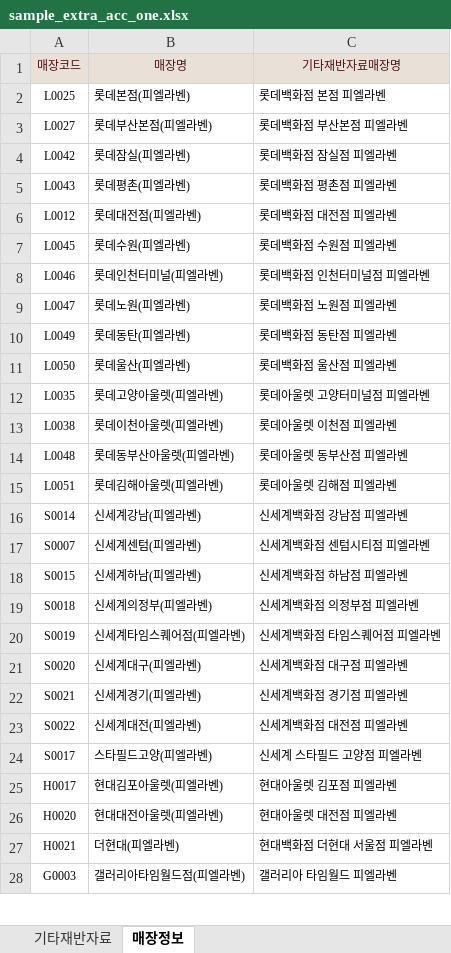
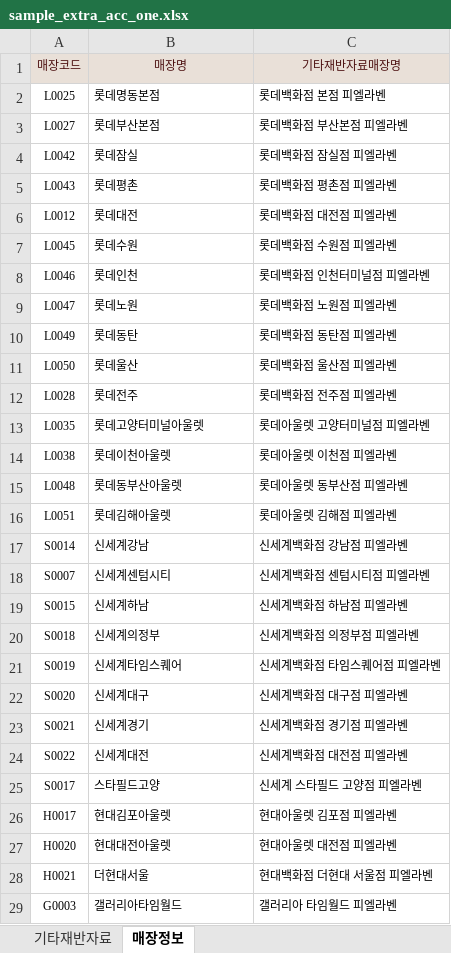
Before and after one commit to fourlab-charls74/fourlab, an Excel workbook: public/sample/sample_extra_acc_one.xlsx, sheet 매장정보, drawn as a sheet; only a part is shown; values as stored, in another font and other column widths than the file's, no borders; addresses are those after the commit; the diff covers the shown part only; the diff names each change by its address in the sheet, - before the commit and + after, or states it on an @@ line.

```diff
--- a/public/sample/sample_extra_acc_one.xlsx (sheet 매장정보)
+++ b/public/sample/sample_extra_acc_one.xlsx (sheet 매장정보)
-B2: 롯데본점(피엘라벤)
+B2: 롯데명동본점
-B3: 롯데부산본점(피엘라벤)
+B3: 롯데부산본점
-B4: 롯데잠실(피엘라벤)
+B4: 롯데잠실
-B5: 롯데평촌(피엘라벤)
+B5: 롯데평촌
-B6: 롯데대전점(피엘라벤)
+B6: 롯데대전
-B7: 롯데수원(피엘라벤)
+B7: 롯데수원
-B8: 롯데인천터미널(피엘라벤)
+B8: 롯데인천
-B9: 롯데노원(피엘라벤)
+B9: 롯데노원
-B10: 롯데동탄(피엘라벤)
+B10: 롯데동탄
-B11: 롯데울산(피엘라벤)
+B11: 롯데울산
+row 12: L0028 | 롯데전주 | 롯데백화점 전주점 피엘라벤
-B13: 롯데고양아울렛(피엘라벤)
+B13: 롯데고양터미널아울렛
-B14: 롯데이천아울렛(피엘라벤)
+B14: 롯데이천아울렛
-B15: 롯데동부산아울렛(피엘라벤)
+B15: 롯데동부산아울렛
-B16: 롯데김해아울렛(피엘라벤)
+B16: 롯데김해아울렛
-B17: 신세계강남(피엘라벤)
+B17: 신세계강남
-B18: 신세계센텀(피엘라벤)
+B18: 신세계센텀시티
-B19: 신세계하남(피엘라벤)
+B19: 신세계하남
-B20: 신세계의정부(피엘라벤)
+B20: 신세계의정부
-B21: 신세계타임스퀘어점(피엘라벤)
+B21: 신세계타임스퀘어
-B22: 신세계대구(피엘라벤)
+B22: 신세계대구
-B23: 신세계경기(피엘라벤)
+B23: 신세계경기
-B24: 신세계대전(피엘라벤)
+B24: 신세계대전
-B25: 스타필드고양(피엘라벤)
+B25: 스타필드고양
-B26: 현대김포아울렛(피엘라벤)
+B26: 현대김포아울렛
-B27: 현대대전아울렛(피엘라벤)
+B27: 현대대전아울렛
-B28: 더현대(피엘라벤)
+B28: 더현대서울
-B29: 갤러리아타임월드점(피엘라벤)
+B29: 갤러리아타임월드
```
Also changed, not shown: 1 edited cell elsewhere in this sheet, sheet 기타재반자료, formulas that keep their value, hidden cells, public/sample/sample_extra_acc.xlsx, 1 other file.
